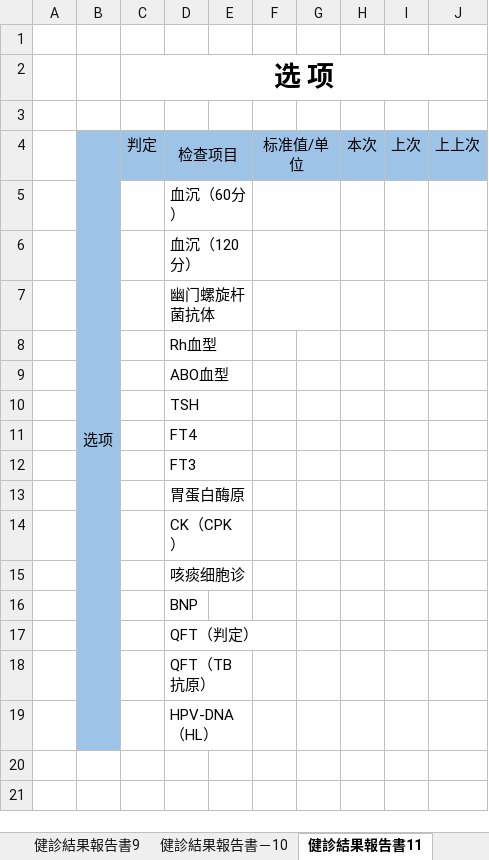
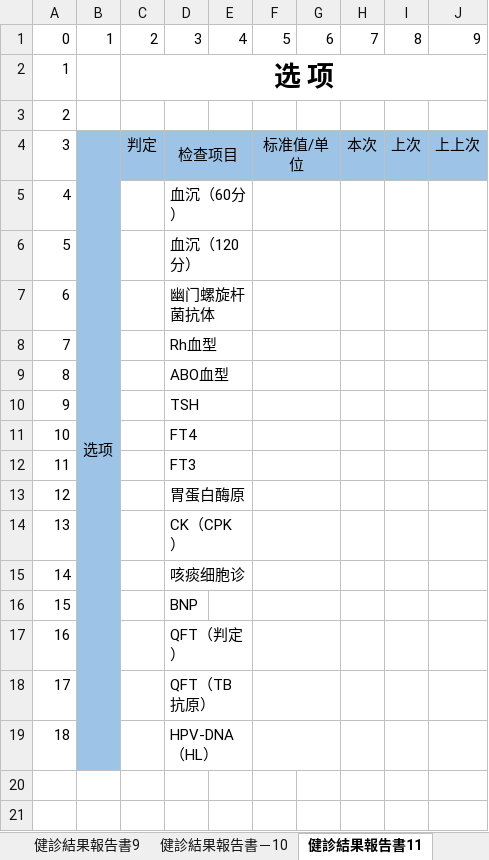
Before and after one commit to zhengjintao/emedicare, an Excel workbook: importFileForTest/模板文件/AOI国際病院_模板文件.xlsx, sheet 健診結果報告書11, drawn as a sheet; only a part is shown; values as stored, in another font and other column widths than the file's, no borders; the diff names each change by its address in the sheet, - before the commit and + after, or states it on an @@ line.

```diff
--- a/importFileForTest/模板文件/AOI国際病院_模板文件.xlsx (sheet 健診結果報告書11)
+++ b/importFileForTest/模板文件/AOI国際病院_模板文件.xlsx (sheet 健診結果報告書11)
-row 1: (empty)
+row 1: 0 | 1 | 2 | 3 | 4 | 5 | 6 | 7 | 8 | 9
-A2: (empty)
+A2: 1
-A3: (empty)
+A3: 2
-A4: (empty)
+A4: 3
-A5: (empty)
+A5: 4
-A6: (empty)
+A6: 5
-A7: (empty)
+A7: 6
-A8: (empty)
+A8: 7
+F8:G8 merged
-A9: (empty)
+A9: 8
+F9:G9 merged
-A10: (empty)
+A10: 9
+F10:G10 merged
-A11: (empty)
+A11: 10
+F11:G11 merged
-A12: (empty)
+A12: 11
+F12:G12 merged
-A13: (empty)
+A13: 12
+F13:G13 merged
-A14: (empty)
+A14: 13
+F14:G14 merged
-A15: (empty)
+A15: 14
+F15:G15 merged
-A16: (empty)
+A16: 15
+F16:G16 merged
-A17: (empty)
+A17: 16
+F17:G17 merged
-A18: (empty)
+A18: 17
+F18:G18 merged
-A19: (empty)
+A19: 18
+F19:G19 merged
```
Also changed, not shown: sheet 检查结果查询表, sheet 综合判断, sheet 健診結果報告書9, sheet 健診結果報告書－10, hidden cells, 7 other files.
